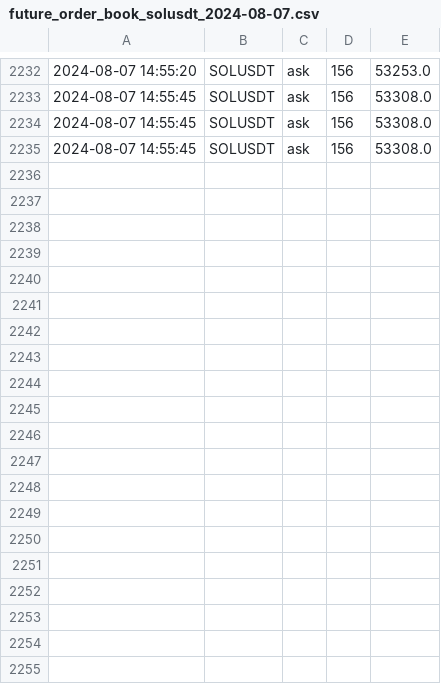
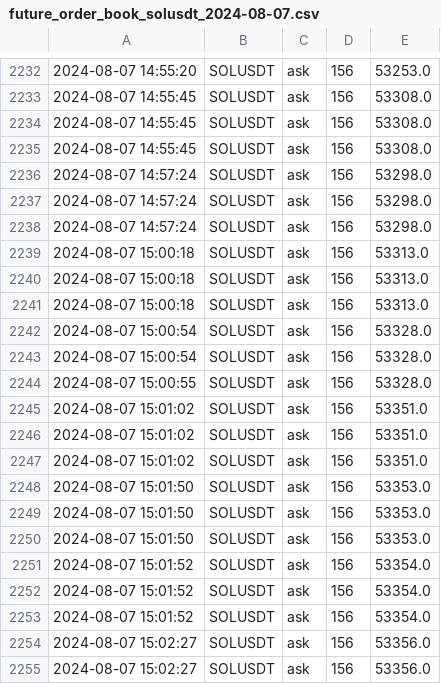
Before and after one commit to caotuanvu123/test_host, a CSV file: csv/futures/future_order_book_solusdt_2024-08-07.csv, drawn as a sheet; only a part is shown, gaps mark what is left out; the diff covers the shown part only.

```diff
--- a/csv/futures/future_order_book_solusdt_2024-08-07.csv
+++ b/csv/futures/future_order_book_solusdt_2024-08-07.csv
@@ -2235 +2235,21 @@
 2024-08-07 14:55:45,SOLUSDT,ask,156,53308.0
+2024-08-07 14:57:24,SOLUSDT,ask,156,53298.0
+2024-08-07 14:57:24,SOLUSDT,ask,156,53298.0
+2024-08-07 14:57:24,SOLUSDT,ask,156,53298.0
+2024-08-07 15:00:18,SOLUSDT,ask,156,53313.0
+2024-08-07 15:00:18,SOLUSDT,ask,156,53313.0
+2024-08-07 15:00:18,SOLUSDT,ask,156,53313.0
+2024-08-07 15:00:54,SOLUSDT,ask,156,53328.0
+2024-08-07 15:00:54,SOLUSDT,ask,156,53328.0
+2024-08-07 15:00:55,SOLUSDT,ask,156,53328.0
+2024-08-07 15:01:02,SOLUSDT,ask,156,53351.0
+2024-08-07 15:01:02,SOLUSDT,ask,156,53351.0
+2024-08-07 15:01:02,SOLUSDT,ask,156,53351.0
+2024-08-07 15:01:50,SOLUSDT,ask,156,53353.0
+2024-08-07 15:01:50,SOLUSDT,ask,156,53353.0
+2024-08-07 15:01:50,SOLUSDT,ask,156,53353.0
+2024-08-07 15:01:52,SOLUSDT,ask,156,53354.0
+2024-08-07 15:01:52,SOLUSDT,ask,156,53354.0
+2024-08-07 15:01:52,SOLUSDT,ask,156,53354.0
+2024-08-07 15:02:27,SOLUSDT,ask,156,53356.0
+2024-08-07 15:02:27,SOLUSDT,ask,156,53356.0
```
Also changed, not shown: 13 added rows elsewhere in this file, 2 other files.
